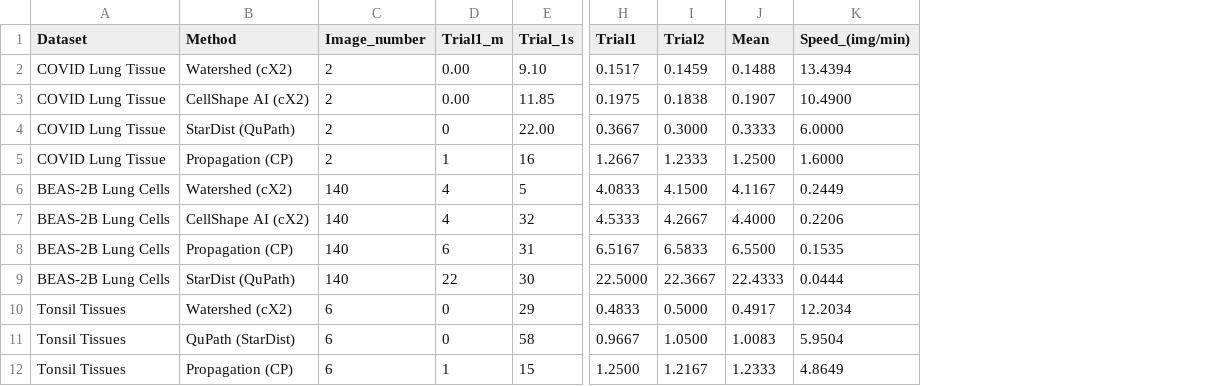
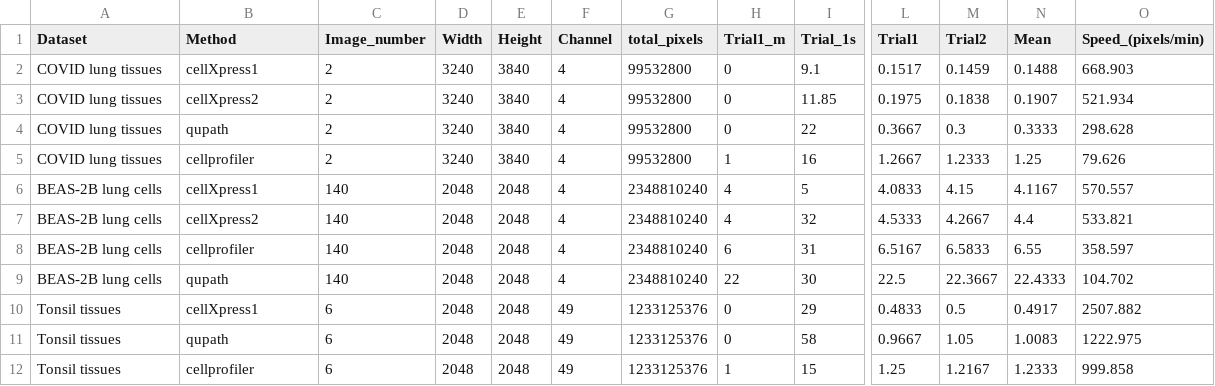
Before and after one commit to cellXpress/mxspa, a CSV file: Projects/2022_Segmentation_Benchmark/final_results/win_execution_time.csv, drawn as a sheet; only a part is shown, gaps mark what is left out; removed rows and columns are numbered as before the commit, all else as after; the diff covers the shown part only; the diff names each change by its address in the sheet, - before the commit and + after, or states it on an @@ line.

Commit message:
Updated benchmark time script

```diff
--- a/Projects/2022_Segmentation_Benchmark/final_results/win_execution_time.csv
+++ b/Projects/2022_Segmentation_Benchmark/final_results/win_execution_time.csv
+column D (Width), rows 2-12: 3240 | 3240 | 3240 | 3240 | 2048 | 2048 | 2048 | 2048 | 2048 | 2048 | 2048
+column E (Height), rows 2-12: 3840 | 3840 | 3840 | 3840 | 2048 | 2048 | 2048 | 2048 | 2048 | 2048 | 2048
+column F (Channel), rows 2-12: 4 | 4 | 4 | 4 | 4 | 4 | 4 | 4 | 49 | 49 | 49
+column G (total_pixels), rows 2-12: 99532800 | 99532800 | 99532800 | 99532800 | 2348810240 | 2348810240 | 2348810240 | 2348810240 | 1233125376 | 1233125376 | 1233125376
-column K (Speed_(img/min)), rows 2-12: 13.4394 | 10.4900 | 6.0000 | 1.6000 | 0.2449 | 0.2206 | 0.1535 | 0.0444 | 12.2034 | 5.9504 | 4.8649
+column O (Speed_(pixels/min)), rows 2-12: 668.903 | 521.934 | 298.628 | 79.626 | 570.557 | 533.821 | 358.597 | 104.702 | 2507.882 | 1222.975 | 999.858
-A2:A5 (Dataset): COVID Lung Tissue
+A2:A5 (Dataset): COVID lung tissues
-B2 (Method): Watershed (cX2)
+B2 (Method): cellXpress1
-H2:H3 (Trial1_m): 0.00
+H2:H3 (Trial1_m): 0
-I2 (Trial_1s): 9.10
+I2 (Trial_1s): 9.1
-B3 (Method): CellShape AI (cX2)
+B3 (Method): cellXpress2
-B4 (Method): StarDist (QuPath)
+B4 (Method): qupath
-I4 (Trial_1s): 22.00
+I4 (Trial_1s): 22
-M4 (Trial2): 0.3000
+M4 (Trial2): 0.3
-B5 (Method): Propagation (CP)
+B5 (Method): cellprofiler
-N5 (Mean): 1.2500
+N5 (Mean): 1.25
-A6:A9 (Dataset): BEAS-2B Lung Cells
+A6:A9 (Dataset): BEAS-2B lung cells
-B6 (Method): Watershed (cX2)
+B6 (Method): cellXpress1
-M6 (Trial2): 4.1500
+M6 (Trial2): 4.15
-B7 (Method): CellShape AI (cX2)
+B7 (Method): cellXpress2
-N7 (Mean): 4.4000
+N7 (Mean): 4.4
-B8 (Method): Propagation (CP)
+B8 (Method): cellprofiler
-N8 (Mean): 6.5500
+N8 (Mean): 6.55
-B9 (Method): StarDist (QuPath)
+B9 (Method): qupath
-L9 (Trial1): 22.5000
+L9 (Trial1): 22.5
-A10:A12 (Dataset): Tonsil Tissues
+A10:A12 (Dataset): Tonsil tissues
-B10 (Method): Watershed (cX2)
+B10 (Method): cellXpress1
-M10 (Trial2): 0.5000
+M10 (Trial2): 0.5
-B11 (Method): QuPath (StarDist)
+B11 (Method): qupath
-M11 (Trial2): 1.0500
+M11 (Trial2): 1.05
-B12 (Method): Propagation (CP)
+B12 (Method): cellprofiler
-L12 (Trial1): 1.2500
+L12 (Trial1): 1.25
```
Also changed, not shown: 12 edited cells elsewhere in this file, 2 other files.
